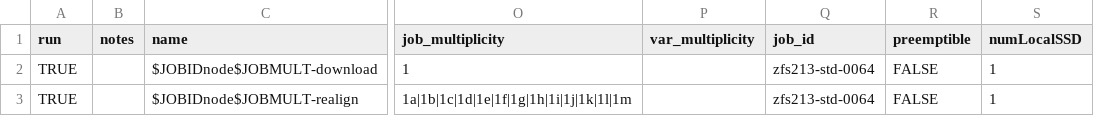
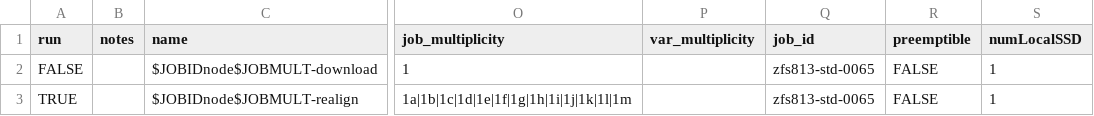
Before and after one commit to collinmelton/DynamicDiskCloudSoftware, a CSV file: TestRuns/5XRuns/test_instances_zfs813-std-0065.csv, drawn as a sheet; only a part is shown, gaps mark what is left out; the diff names each change by its address in the sheet, - before the commit and + after, or states it on an @@ line.

Commit message:
redoing test of 13 simultaenous on zfs with better zfs and more repeats

```diff
--- a/TestRuns/5XRuns/test_instances_zfs813-std-0065.csv
+++ b/TestRuns/5XRuns/test_instances_zfs813-std-0065.csv
-A2 (run): TRUE
+A2 (run): FALSE
-Q2:Q3 (job_id): zfs213-std-0064
+Q2:Q3 (job_id): zfs813-std-0065
```
Also changed, not shown: TestRuns/5XRuns/test_disks_zfs813-std-0065.csv.
